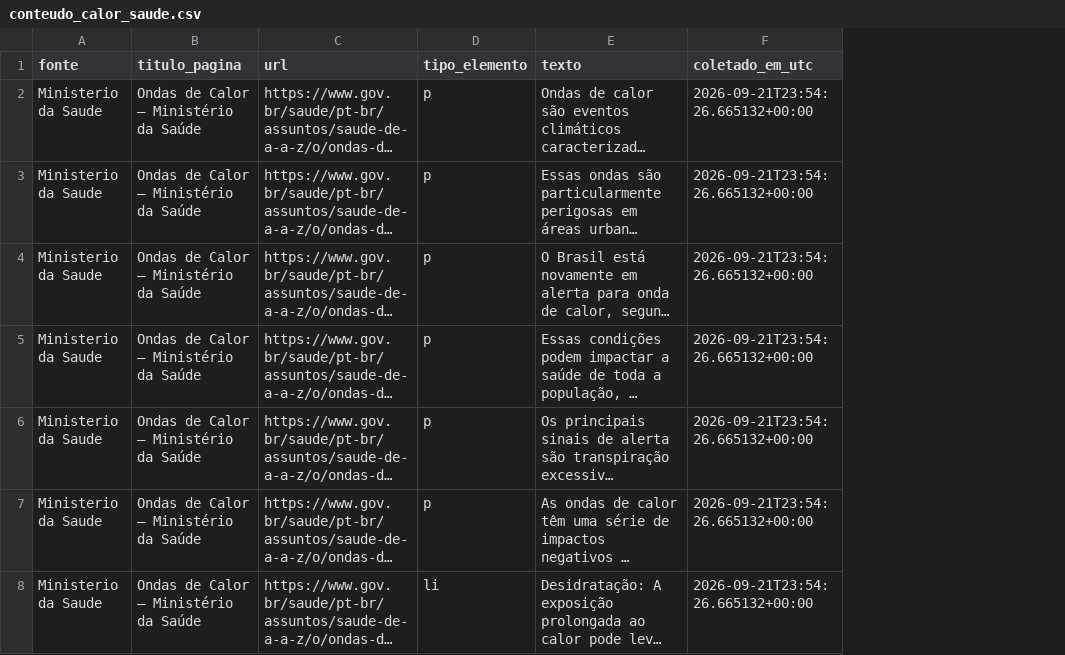
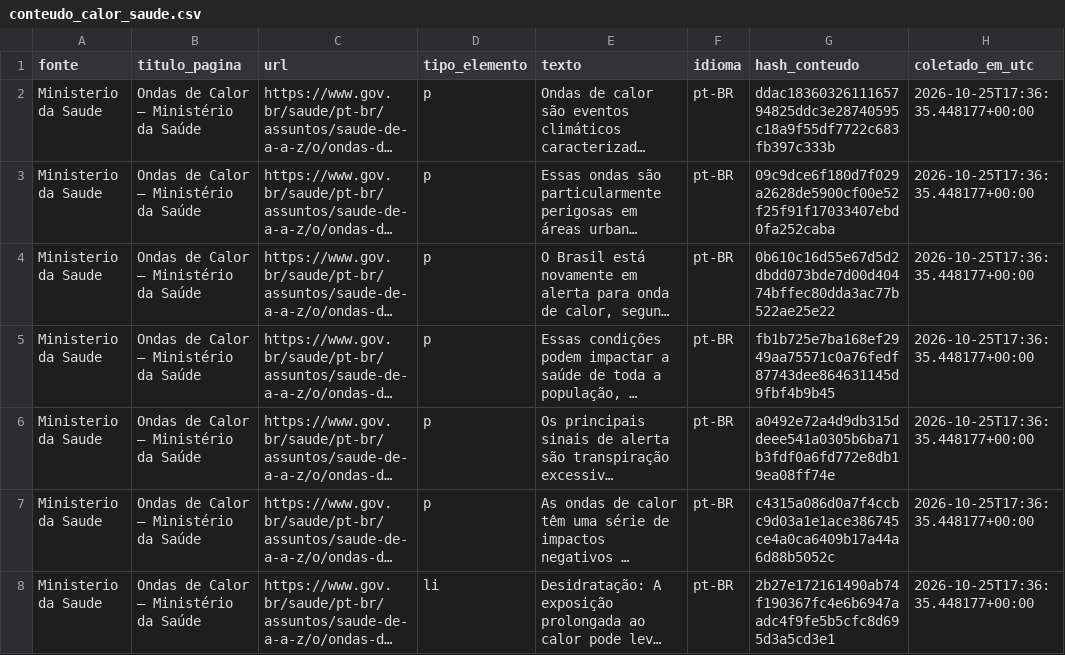
Before and after one commit to pedro-ribeiro00/climasaude-2030, a CSV file: data/raw/conteudo_calor_saude.csv, drawn as a sheet; only a part is shown; long unchanged cells end in …; addresses are those after the commit; the diff covers the shown part only; the diff names each change by its address in the sheet, - before the commit and + after, or states it on an @@ line.

```diff
--- a/data/raw/conteudo_calor_saude.csv
+++ b/data/raw/conteudo_calor_saude.csv
+column F (idioma), rows 2-8: all pt-BR
+column G (hash_conteudo), rows 2-8: ddac1836032611165794825ddc3e28740595c18a9f55df7722c683fb397c333b | 09c9dce6f180d7f029a2628de5900cf00e52f25f91f17033407ebd0fa252caba | 0b610c16d55e67d5d2dbdd073bde7d00d40474bffec80dda3ac77b522ae25e22 | fb1b725e7ba168ef2949aa75571c0a76fedf87743dee864631145d9fbf4b9b45 | a0492e72a4d9db315ddeee541a0305b6ba71b3fdf0a6fd772e8db19ea08ff74e | c4315a086d0a7f4ccbc9d03a1e1ace386745ce4a0ca6409b17a44a6d88b5052c | 2b27e172161490ab74f190367fc4e6b6947aadc4f9fe5b5cfc8d695d3a5cd3e1
-H2:H8 (coletado_em_utc): 2026-09-21T23:54:26.665132+00:00
+H2:H8 (coletado_em_utc): 2026-10-25T17:36:35.448177+00:00
```
Also changed, not shown: 60 edited cells elsewhere in this file, 22 other files.
